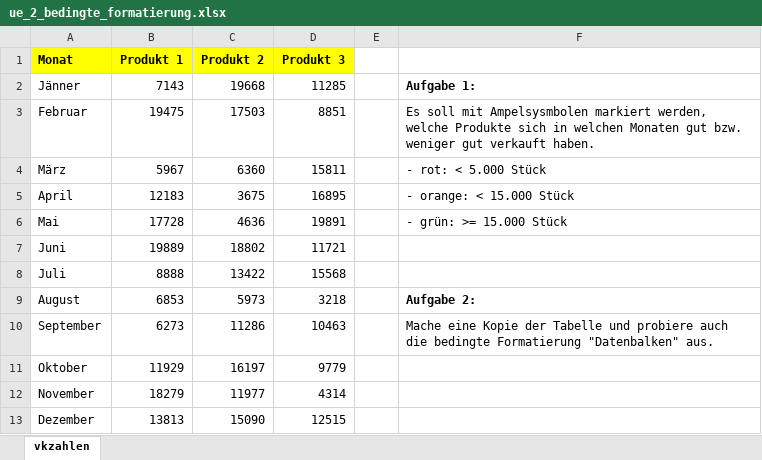
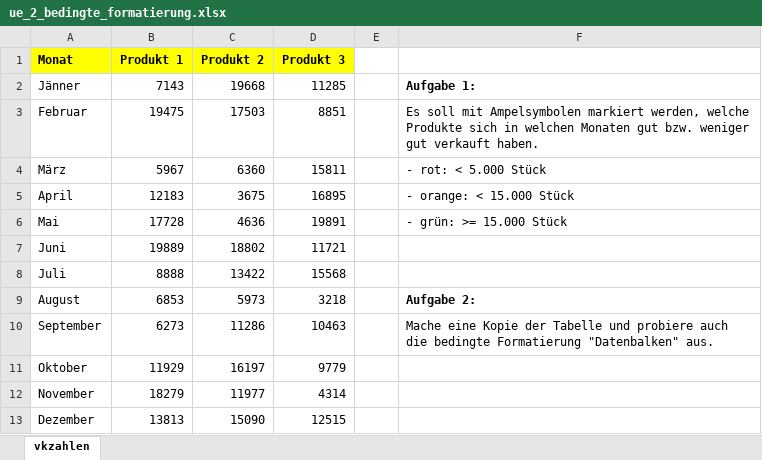
Before and after one commit to chriswerl/excel, an Excel workbook: 7_weitere_beispiele/ue_2_bedingte_formatierung.xlsx, sheet vkzahlen, drawn as a sheet; values as stored, in another font and other column widths than the file's, no borders; the diff names each change by its address in the sheet, - before the commit and + after, or states it on an @@ line.

```diff
--- a/7_weitere_beispiele/ue_2_bedingte_formatierung.xlsx (sheet vkzahlen)
+++ b/7_weitere_beispiele/ue_2_bedingte_formatierung.xlsx (sheet vkzahlen)
-F3: …soll mit Ampelsysmbolen markiert werden,…
+F3: …soll mit Ampelsymbolen markiert werden,…
```
Also changed, not shown: 7_weitere_beispiele/ue_13_textfunktionen.xlsx, 25 other files.
